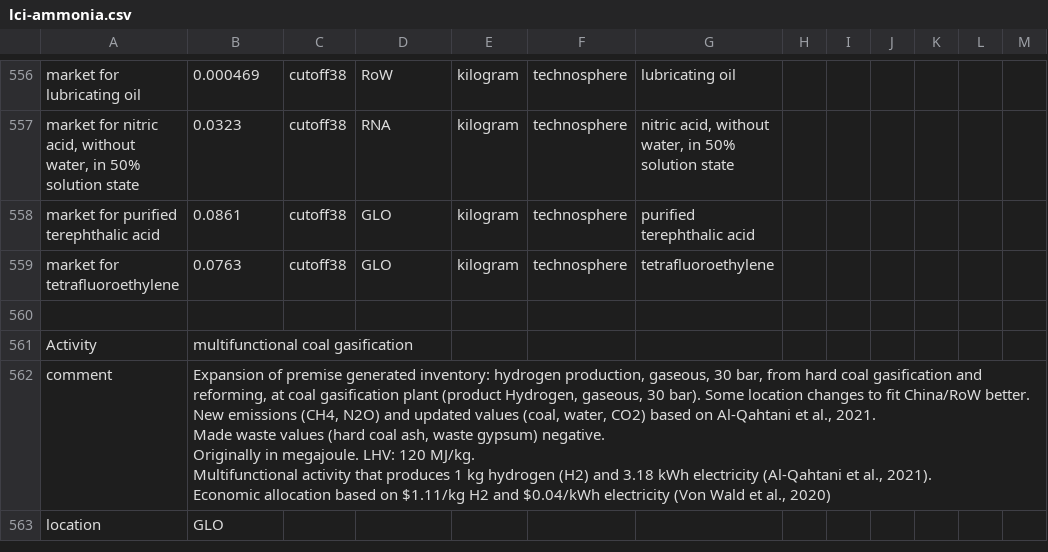
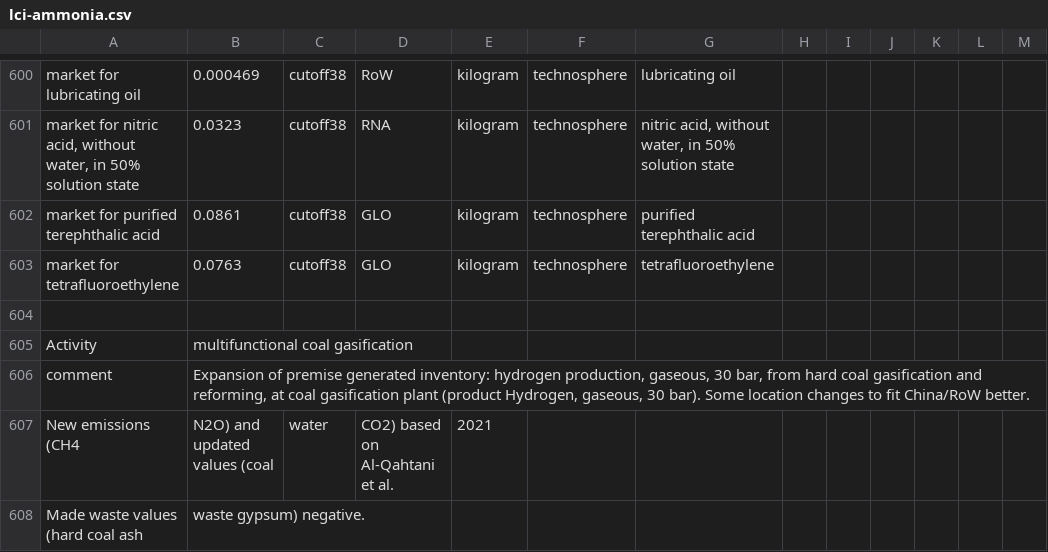
Before and after one commit to premise-community-scenarios/ammonia-prospective-scenarios, a CSV file: inventories/lci-ammonia.csv, drawn as a sheet; only a part is shown, gaps mark what is left out; the shorter side is filled out with more unchanged rows; the diff covers the shown part only.

```diff
--- a/inventories/lci-ammonia.csv
+++ b/inventories/lci-ammonia.csv
@@ -605,7 +605,4 @@ market for tetrafluoroethylene,0.0763,cutoff38,GLO,kilogram,technosphere,tetrafl
 Activity,multifunctional coal gasification,,,,,,,,,,,
-comment,"Expansion of premise generated inventory: hydrogen production, gaseous, 30 bar, from hard coal gasification and reforming, at coal gasification plant (product Hydrogen, gaseous, 30 bar). Some location changes to fit China/RoW better.
-New emissions (CH4, N2O) and updated values (coal, water, CO2) based on Al-Qahtani et al., 2021.
-Made waste values (hard coal ash, waste gypsum) negative.
-Originally in megajoule. LHV: 120 MJ/kg.
-Multifunctional activity that produces 1 kg hydrogen (H2) and 3.18 kWh electricity (Al-Qahtani et al., 2021).
-Economic allocation based on $1.11/kg H2 and $0.04/kWh electricity (Von Wald et al., 2020)",,,,,,,,,,,
+comment,"Expansion of premise generated inventory: hydrogen production, gaseous, 30 bar, from hard coal gasification and reforming, at coal gasification plant (product Hydrogen, gaseous, 30 bar). Some location changes to fit China/RoW better.",,,,,,,,,,,
+New emissions (CH4, N2O) and updated values (coal, water, CO2) based on Al-Qahtani et al.,2021,,,,,,,,
+Made waste values (hard coal ash, waste gypsum) negative.,,,,,,,,,,,
```
Also changed, not shown: 51 added rows and 36 edited cells elsewhere in this file, 1 other file.
